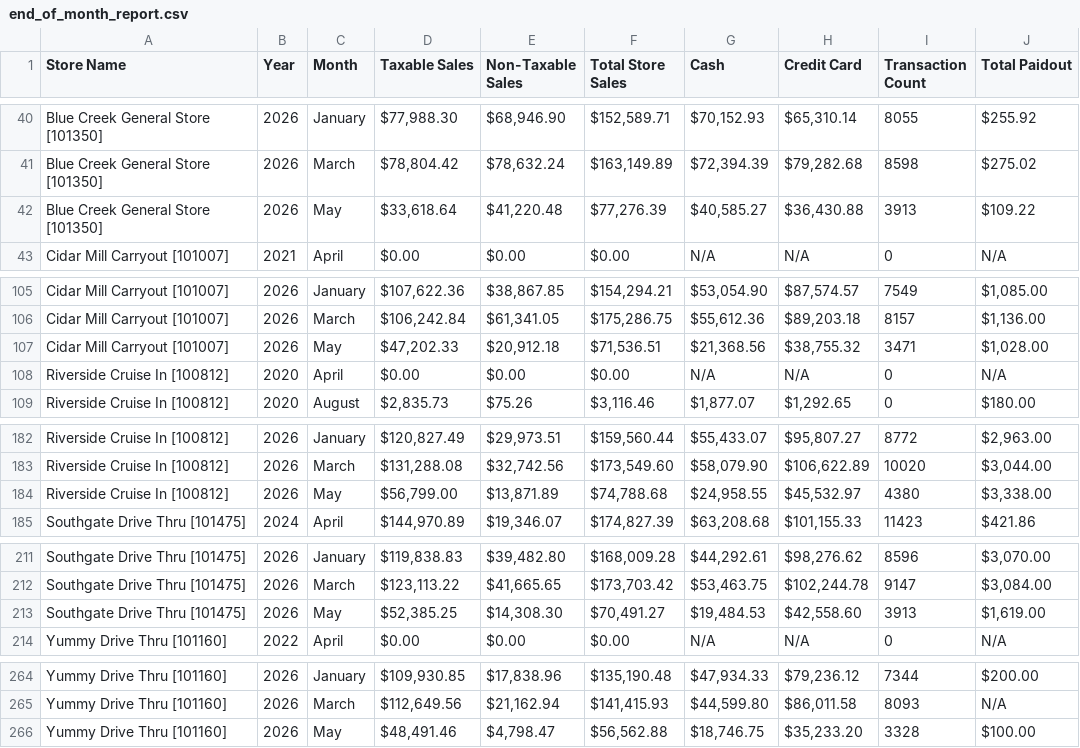
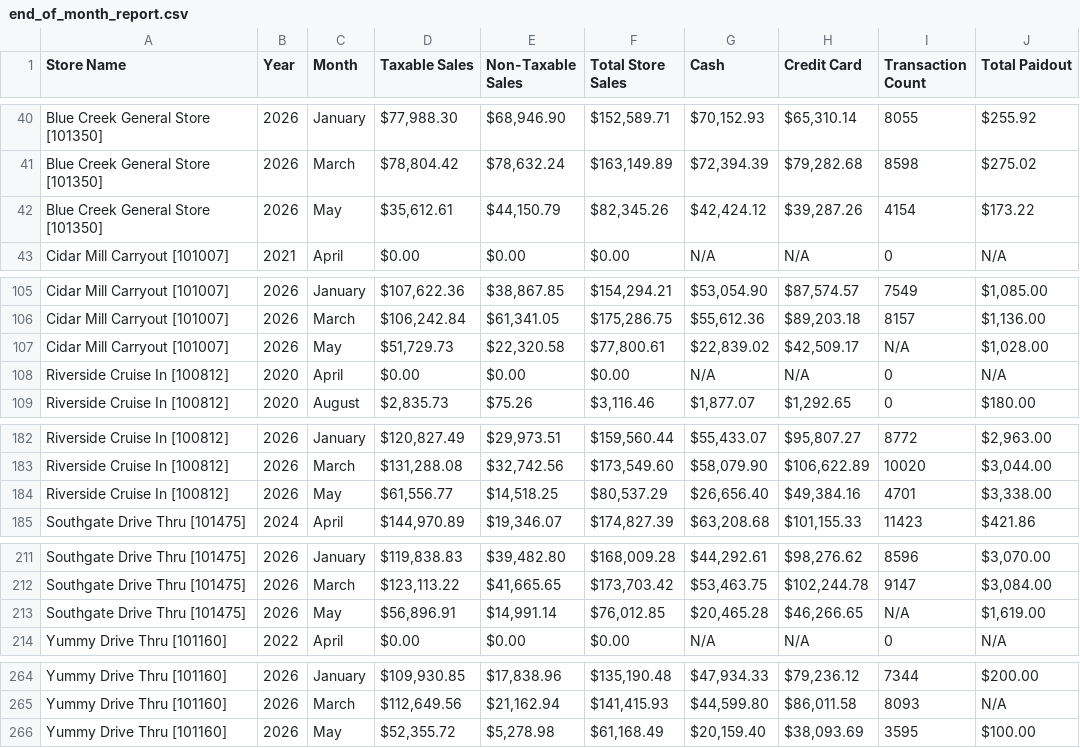
Before and after one commit to SHYAM555-BYTE/store-dashboard, a CSV file: end_of_month_report.csv, drawn as a sheet; only a part is shown, gaps mark what is left out.

```diff
--- a/end_of_month_report.csv
+++ b/end_of_month_report.csv
@@ -41,3 +41,3 @@ Blue Creek General Store [101350],2026,January,"$77,988.30","$68,946.90","$152,5
 Blue Creek General Store [101350],2026,March,"$78,804.42","$78,632.24","$163,149.89","$72,394.39","$79,282.68",8598,$275.02
-Blue Creek General Store [101350],2026,May,"$33,618.64","$41,220.48","$77,276.39","$40,585.27","$36,430.88",3913,$109.22
+Blue Creek General Store [101350],2026,May,"$35,612.61","$44,150.79","$82,345.26","$42,424.12","$39,287.26",4154,$173.22
 Cidar Mill Carryout [101007],2021,April,$0.00,$0.00,$0.00,N/A,N/A,0,N/A
@@ -106,3 +106,3 @@ Cidar Mill Carryout [101007],2026,January,"$107,622.36","$38,867.85","$154,294.2
 Cidar Mill Carryout [101007],2026,March,"$106,242.84","$61,341.05","$175,286.75","$55,612.36","$89,203.18",8157,"$1,136.00"
-Cidar Mill Carryout [101007],2026,May,"$47,202.33","$20,912.18","$71,536.51","$21,368.56","$38,755.32",3471,"$1,028.00"
+Cidar Mill Carryout [101007],2026,May,"$51,729.73","$22,320.58","$77,800.61","$22,839.02","$42,509.17",N/A,"$1,028.00"
 Riverside Cruise In [100812],2020,April,$0.00,$0.00,$0.00,N/A,N/A,0,N/A
@@ -183,3 +183,3 @@ Riverside Cruise In [100812],2026,January,"$120,827.49","$29,973.51","$159,560.4
 Riverside Cruise In [100812],2026,March,"$131,288.08","$32,742.56","$173,549.60","$58,079.90","$106,622.89",10020,"$3,044.00"
-Riverside Cruise In [100812],2026,May,"$56,799.00","$13,871.89","$74,788.68","$24,958.55","$45,532.97",4380,"$3,338.00"
+Riverside Cruise In [100812],2026,May,"$61,556.77","$14,518.25","$80,537.29","$26,656.40","$49,384.16",4701,"$3,338.00"
 Southgate Drive Thru [101475],2024,April,"$144,970.89","$19,346.07","$174,827.39","$63,208.68","$101,155.33",11423,$421.86
@@ -212,3 +212,3 @@ Southgate Drive Thru [101475],2026,January,"$119,838.83","$39,482.80","$168,009.
 Southgate Drive Thru [101475],2026,March,"$123,113.22","$41,665.65","$173,703.42","$53,463.75","$102,244.78",9147,"$3,084.00"
-Southgate Drive Thru [101475],2026,May,"$52,385.25","$14,308.30","$70,491.27","$19,484.53","$42,558.60",3913,"$1,619.00"
+Southgate Drive Thru [101475],2026,May,"$56,896.91","$14,991.14","$76,012.85","$20,465.28","$46,266.65",N/A,"$1,619.00"
 Yummy Drive Thru [101160],2022,April,$0.00,$0.00,$0.00,N/A,N/A,0,N/A
@@ -265,2 +265,2 @@ Yummy Drive Thru [101160],2026,January,"$109,930.85","$17,838.96","$135,190.48",
 Yummy Drive Thru [101160],2026,March,"$112,649.56","$21,162.94","$141,415.93","$44,599.80","$86,011.58",8093,N/A
-Yummy Drive Thru [101160],2026,May,"$48,491.46","$4,798.47","$56,562.88","$18,746.75","$35,233.20",3328,$100.00
+Yummy Drive Thru [101160],2026,May,"$52,355.72","$5,278.98","$61,168.49","$20,159.40","$38,093.69",3595,$100.00
```
Also changed, not shown: end_of_report.csv.
